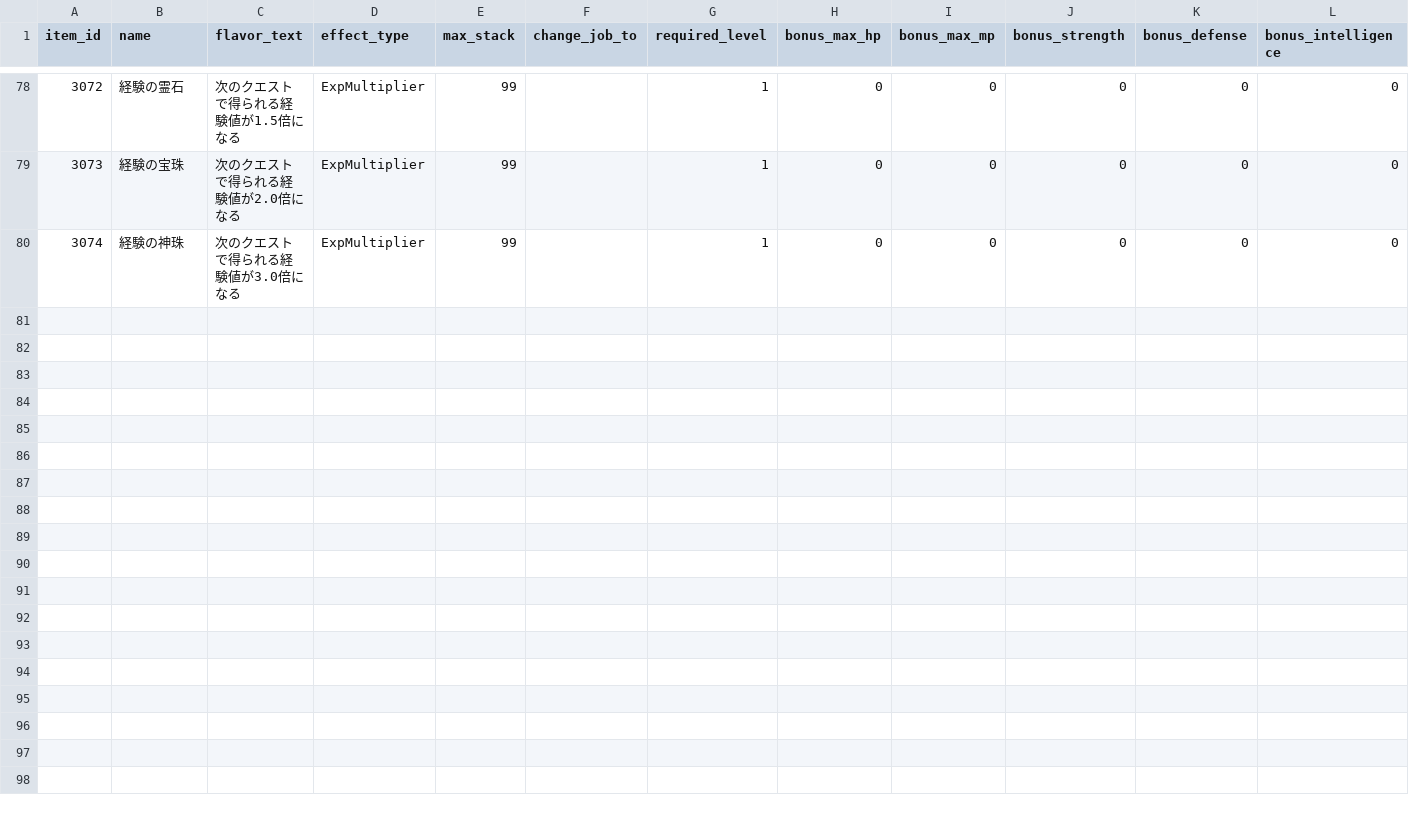
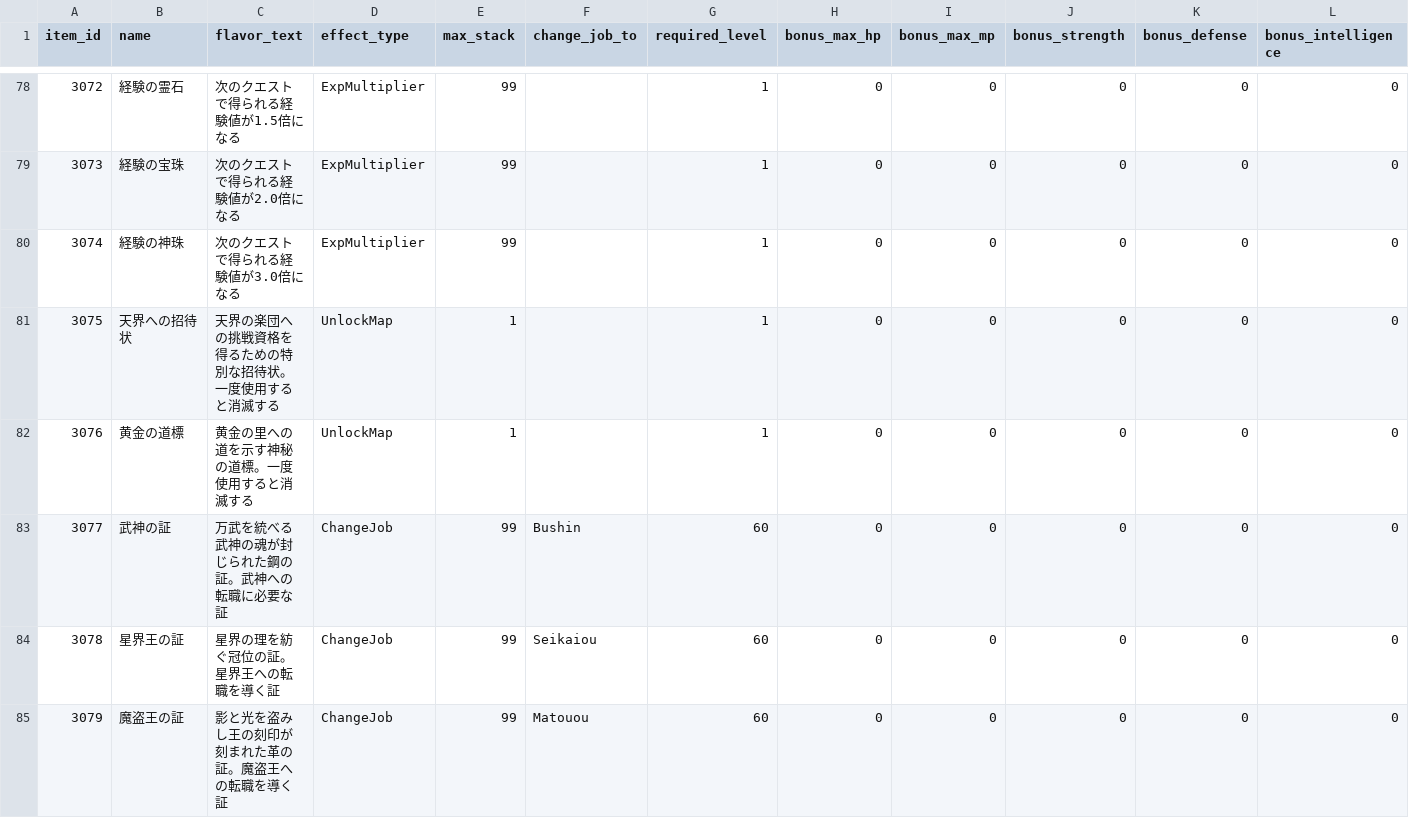
Before and after one commit to ayumu203/nisekue, a CSV file: server/resources/player/item_master.csv, drawn as a sheet; only a part is shown, gaps mark what is left out; rows hold the shown columns only; the diff names each change by its address in the sheet, - before the commit and + after, or states it on an @@ line.

```diff
--- a/server/resources/player/item_master.csv
+++ b/server/resources/player/item_master.csv
+row 81: 3075 | 天界への招待状 | 天界の楽団への挑戦資格を得るための特別な招待状。一度使用すると消滅する | UnlockMap | 1 |  | 1 | 0 | 0 | 0 | 0 | 0
+row 82: 3076 | 黄金の道標 | 黄金の里への道を示す神秘の道標。一度使用すると消滅する | UnlockMap | 1 |  | 1 | 0 | 0 | 0 | 0 | 0
+row 83: 3077 | 武神の証 | 万武を統べる武神の魂が封じられた鋼の証。武神への転職に必要な証 | ChangeJob | 99 | Bushin | 60 | 0 | 0 | 0 | 0 | 0
+row 84: 3078 | 星界王の証 | 星界の理を紡ぐ冠位の証。星界王への転職を導く証 | ChangeJob | 99 | Seikaiou | 60 | 0 | 0 | 0 | 0 | 0
+row 85: 3079 | 魔盗王の証 | 影と光を盗みし王の刻印が刻まれた革の証。魔盗王への転職を導く証 | ChangeJob | 99 | Matouou | 60 | 0 | 0 | 0 | 0 | 0
```
Also changed, not shown: server/resources/player/job_levelup_growths.csv, server/resources/quest/enemies.csv, 12 other files.
